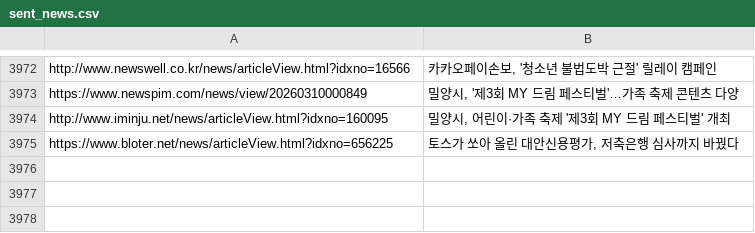
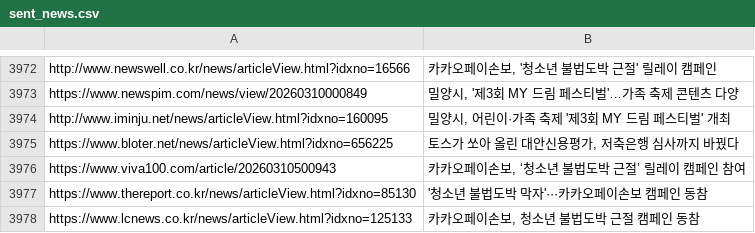
Before and after one commit to dhlee13147-lang/my-news-bot, a CSV file: sent_news.csv, drawn as a sheet; only a part is shown, gaps mark what is left out.

```diff
--- a/sent_news.csv
+++ b/sent_news.csv
@@ -3975 +3975,4 @@ http://www.iminju.net/news/articleView.html?idxno=160095,"밀양시, 어린이·
 https://www.bloter.net/news/articleView.html?idxno=656225,"토스가 쏘아 올린 대안신용평가, 저축은행 심사까지 바꿨다"
+https://www.viva100.com/article/20260310500943,"카카오페이손보, ‘청소년 불법도박 근절’ 릴레이 캠페인 참여"
+https://www.thereport.co.kr/news/articleView.html?idxno=85130,'청소년 불법도박 막자'···카카오페이손보 캠페인 동참
+https://www.lcnews.co.kr/news/articleView.html?idxno=125133,"카카오페이손보, 청소년 불법도박 근절 캠페인 동참"
```
